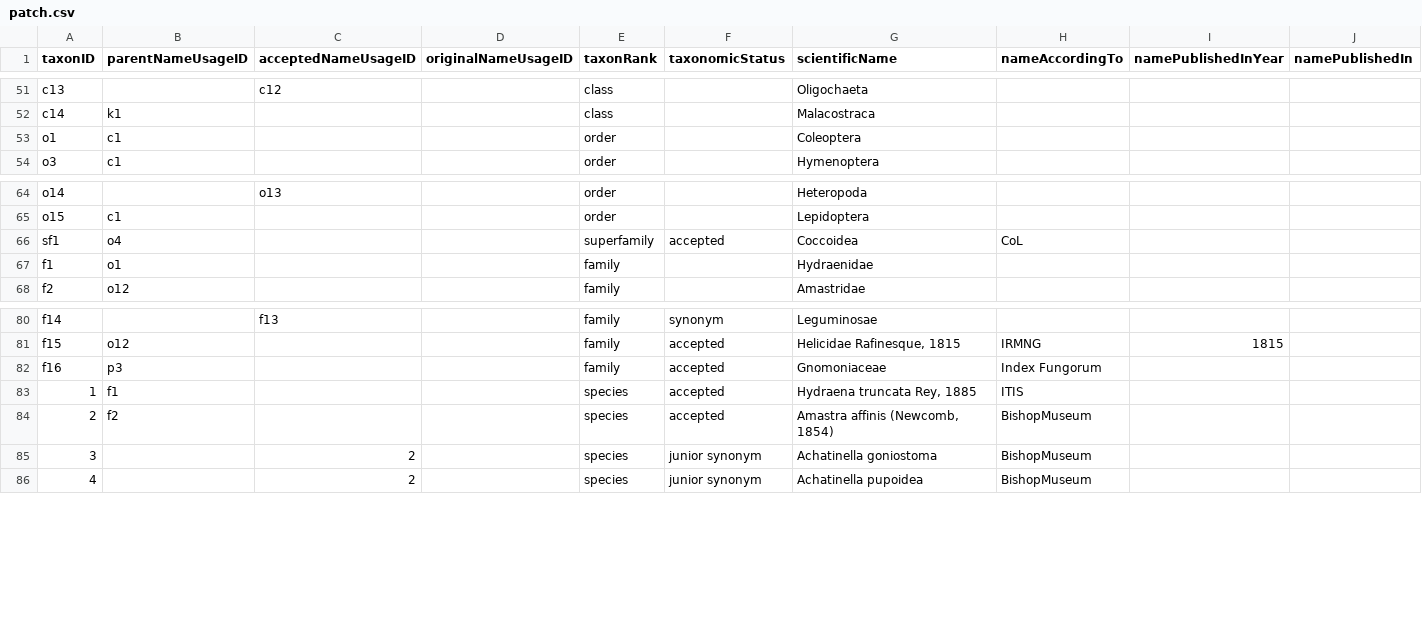
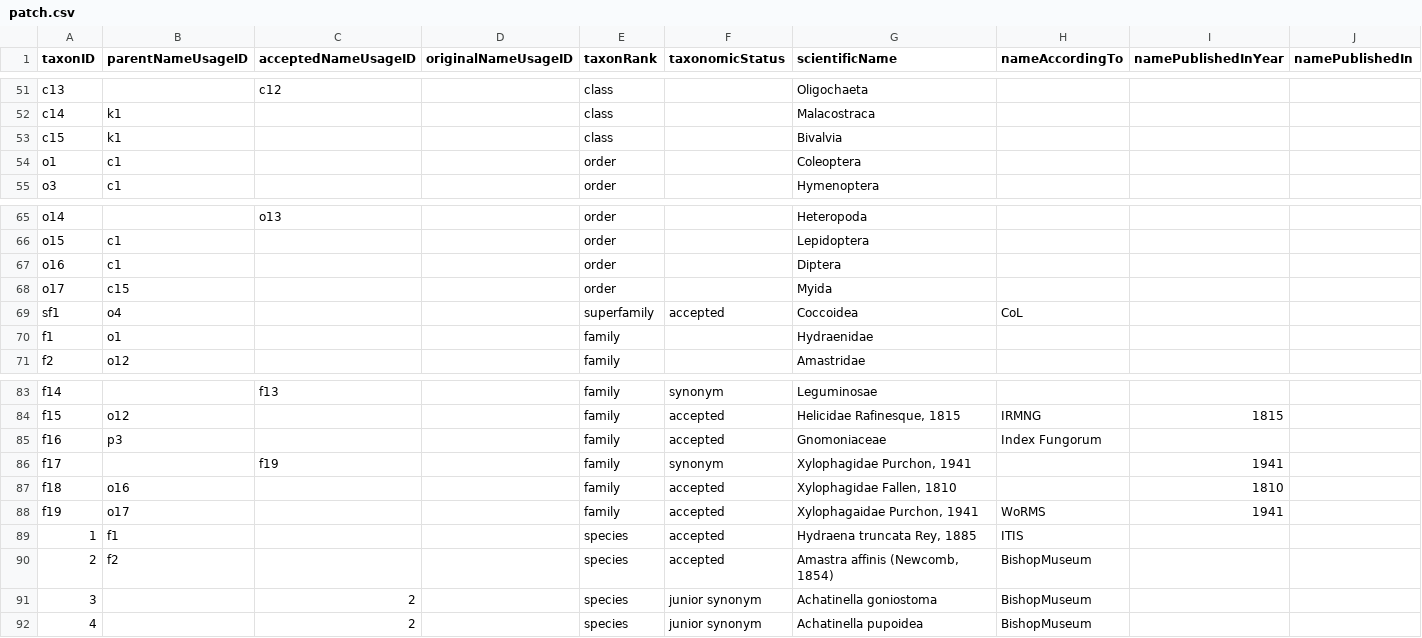
Before and after one commit to gbif/backbone-patch, a CSV file: patch.csv, drawn as a sheet; only a part is shown, gaps mark what is left out; rows hold the shown columns only; the diff names each change by its address in the sheet, - before the commit and + after, or states it on an @@ line.

Commit message:
Fix diptera family according to https://github.com/gbif/checklistbank/issues/82

```diff
--- a/patch.csv
+++ b/patch.csv
+row 53: c15 | k1 |  |  | class |  | Bivalvia
+row 67: o16 | c1 |  |  | order |  | Diptera
+row 68: o17 | c15 |  |  | order |  | Myida
+row 86: f17 |  | f19 |  | family | synonym | Xylophagidae Purchon, 1941 |  | 1941
+row 87: f18 | o16 |  |  | family | accepted | Xylophagidae Fallen, 1810 |  | 1810
+row 88: f19 | o17 |  |  | family | accepted | Xylophagaidae Purchon, 1941 | WoRMS | 1941
```
